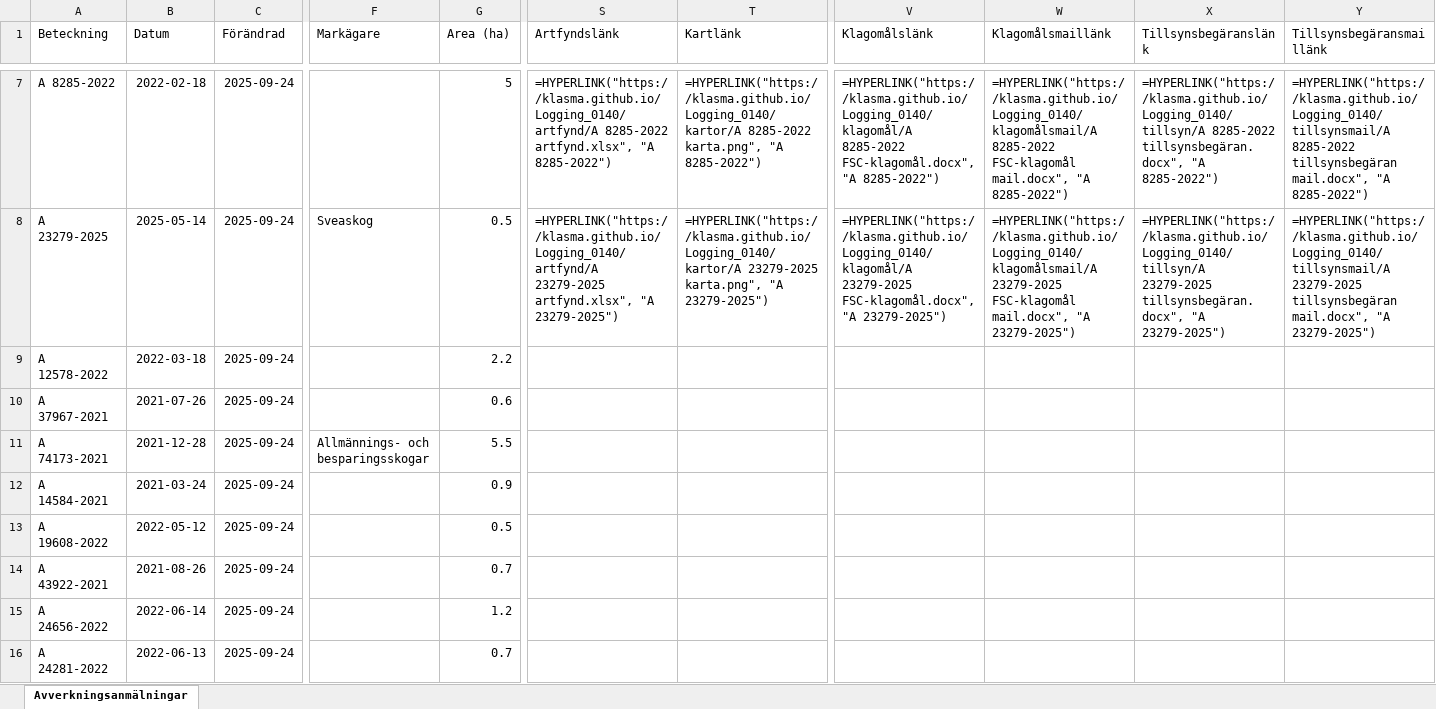
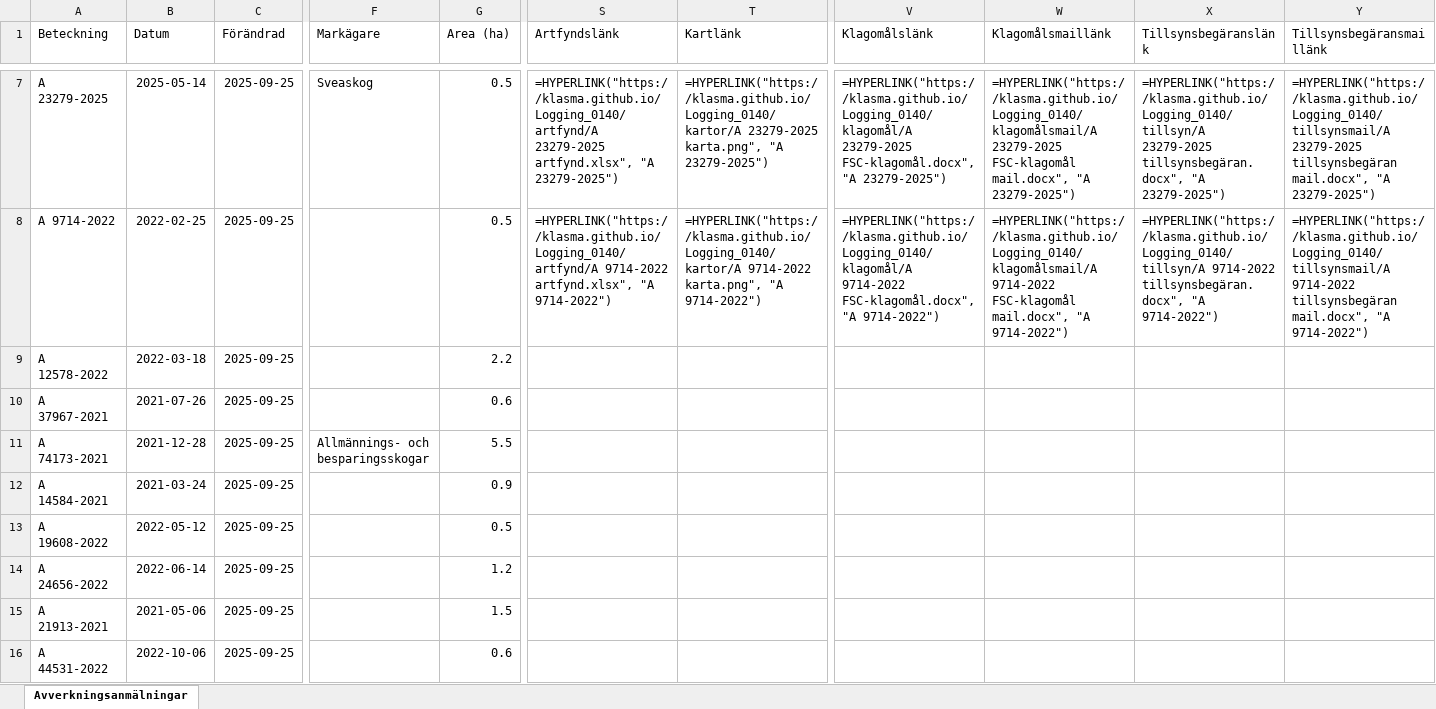
Before and after one commit to klasma/Logging_0140, an Excel workbook: Översikt NYKVARN.xlsx, sheet Avverkningsanmälningar, drawn as a sheet; only a part is shown, gaps mark what is left out; values as stored, in another font and other column widths than the file's, no borders; formulas without a stored value are shown as written; the diff covers the shown part only; the diff names each change by its address in the sheet, - before the commit and + after, or states it on an @@ line.

```diff
--- a/Översikt NYKVARN.xlsx (sheet Avverkningsanmälningar)
+++ b/Översikt NYKVARN.xlsx (sheet Avverkningsanmälningar)
-A7 (Beteckning): A 8285-2022
+A7 (Beteckning): A 23279-2025
-B7 (Datum): 2022-02-18
+B7 (Datum): 2025-05-14
-C7:C16 (Förändrad): 2025-09-24
+C7:C16 (Förändrad): 2025-09-25
-F7 (Markägare): (empty)
+F7 (Markägare): Sveaskog
-G7 (Area (ha)): 5
+G7 (Area (ha)): 0.5
-S7 (Artfyndslänk): =HYPERLINK("https://klasma.github.io/Logging_0140/artfynd/A 8285-2022 artfynd.xlsx", "A 8285-2022")
+S7 (Artfyndslänk): =HYPERLINK("https://klasma.github.io/Logging_0140/artfynd/A 23279-2025 artfynd.xlsx", "A 23279-2025")
-T7 (Kartlänk): =HYPERLINK("https://klasma.github.io/Logging_0140/kartor/A 8285-2022 karta.png", "A 8285-2022")
+T7 (Kartlänk): =HYPERLINK("https://klasma.github.io/Logging_0140/kartor/A 23279-2025 karta.png", "A 23279-2025")
-V7 (Klagomålslänk): =HYPERLINK("https://klasma.github.io/Logging_0140/klagomål/A 8285-2022 FSC-klagomål.docx", "A 8285-2022")
+V7 (Klagomålslänk): =HYPERLINK("https://klasma.github.io/Logging_0140/klagomål/A 23279-2025 FSC-klagomål.docx", "A 23279-2025")
-W7 (Klagomålsmaillänk): =HYPERLINK("https://klasma.github.io/Logging_0140/klagomålsmail/A 8285-2022 FSC-klagomål mail.docx", "A 8285-2022")
+W7 (Klagomålsmaillänk): =HYPERLINK("https://klasma.github.io/Logging_0140/klagomålsmail/A 23279-2025 FSC-klagomål mail.docx", "A 23279-2025")
-X7 (Tillsynsbegäranslänk): =HYPERLINK("https://klasma.github.io/Logging_0140/tillsyn/A 8285-2022 tillsynsbegäran.docx", "A 8285-2022")
+X7 (Tillsynsbegäranslänk): =HYPERLINK("https://klasma.github.io/Logging_0140/tillsyn/A 23279-2025 tillsynsbegäran.docx", "A 23279-2025")
-Y7 (Tillsynsbegäransmaillänk): =HYPERLINK("https://klasma.github.io/Logging_0140/tillsynsmail/A 8285-2022 tillsynsbegäran mail.docx", "A 8285-2022")
+Y7 (Tillsynsbegäransmaillänk): =HYPERLINK("https://klasma.github.io/Logging_0140/tillsynsmail/A 23279-2025 tillsynsbegäran mail.docx", "A 23279-2025")
-A8 (Beteckning): A 23279-2025
+A8 (Beteckning): A 9714-2022
-B8 (Datum): 2025-05-14
+B8 (Datum): 2022-02-25
-F8 (Markägare): Sveaskog
+F8 (Markägare): (empty)
-S8 (Artfyndslänk): =HYPERLINK("https://klasma.github.io/Logging_0140/artfynd/A 23279-2025 artfynd.xlsx", "A 23279-2025")
+S8 (Artfyndslänk): =HYPERLINK("https://klasma.github.io/Logging_0140/artfynd/A 9714-2022 artfynd.xlsx", "A 9714-2022")
-T8 (Kartlänk): =HYPERLINK("https://klasma.github.io/Logging_0140/kartor/A 23279-2025 karta.png", "A 23279-2025")
+T8 (Kartlänk): =HYPERLINK("https://klasma.github.io/Logging_0140/kartor/A 9714-2022 karta.png", "A 9714-2022")
-V8 (Klagomålslänk): =HYPERLINK("https://klasma.github.io/Logging_0140/klagomål/A 23279-2025 FSC-klagomål.docx", "A 23279-2025")
+V8 (Klagomålslänk): =HYPERLINK("https://klasma.github.io/Logging_0140/klagomål/A 9714-2022 FSC-klagomål.docx", "A 9714-2022")
-W8 (Klagomålsmaillänk): =HYPERLINK("https://klasma.github.io/Logging_0140/klagomålsmail/A 23279-2025 FSC-klagomål mail.docx", "A 23279-2025")
+W8 (Klagomålsmaillänk): =HYPERLINK("https://klasma.github.io/Logging_0140/klagomålsmail/A 9714-2022 FSC-klagomål mail.docx", "A 9714-2022")
-X8 (Tillsynsbegäranslänk): =HYPERLINK("https://klasma.github.io/Logging_0140/tillsyn/A 23279-2025 tillsynsbegäran.docx", "A 23279-2025")
+X8 (Tillsynsbegäranslänk): =HYPERLINK("https://klasma.github.io/Logging_0140/tillsyn/A 9714-2022 tillsynsbegäran.docx", "A 9714-2022")
-Y8 (Tillsynsbegäransmaillänk): =HYPERLINK("https://klasma.github.io/Logging_0140/tillsynsmail/A 23279-2025 tillsynsbegäran mail.docx", "A 23279-2025")
+Y8 (Tillsynsbegäransmaillänk): =HYPERLINK("https://klasma.github.io/Logging_0140/tillsynsmail/A 9714-2022 tillsynsbegäran mail.docx", "A 9714-2022")
-A14 (Beteckning): A 43922-2021
+A14 (Beteckning): A 24656-2022
-B14 (Datum): 2021-08-26
+B14 (Datum): 2022-06-14
-G14 (Area (ha)): 0.7
+G14 (Area (ha)): 1.2
-A15 (Beteckning): A 24656-2022
+A15 (Beteckning): A 21913-2021
-B15 (Datum): 2022-06-14
+B15 (Datum): 2021-05-06
-G15 (Area (ha)): 1.2
+G15 (Area (ha)): 1.5
-A16 (Beteckning): A 24281-2022
+A16 (Beteckning): A 44531-2022
-B16 (Datum): 2022-06-13
+B16 (Datum): 2022-10-06
-G16 (Area (ha)): 0.7
+G16 (Area (ha)): 0.6
```
Also changed, not shown: 328 edited cells elsewhere in this sheet, artfynd/A 11388-2024 artfynd.xlsx, artfynd/A 23279-2025 artfynd.xlsx, 36 other files.
